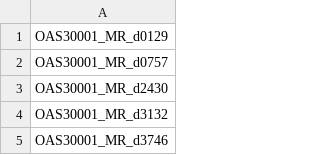
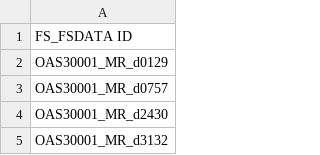
Before and after one commit to bailey168/MIND_models, a CSV file: OASIS/freesurfer2_loaded2.csv, drawn as a sheet; only a part is shown; the shorter side is filled out with more unchanged rows; the diff names each change by its address in the sheet, - before the commit and + after, or states it on an @@ line.

```diff
--- a/OASIS/freesurfer2_loaded2.csv
+++ b/OASIS/freesurfer2_loaded2.csv
+row 1: FS_FSDATA ID
```
Also changed, not shown: 2 other files.
